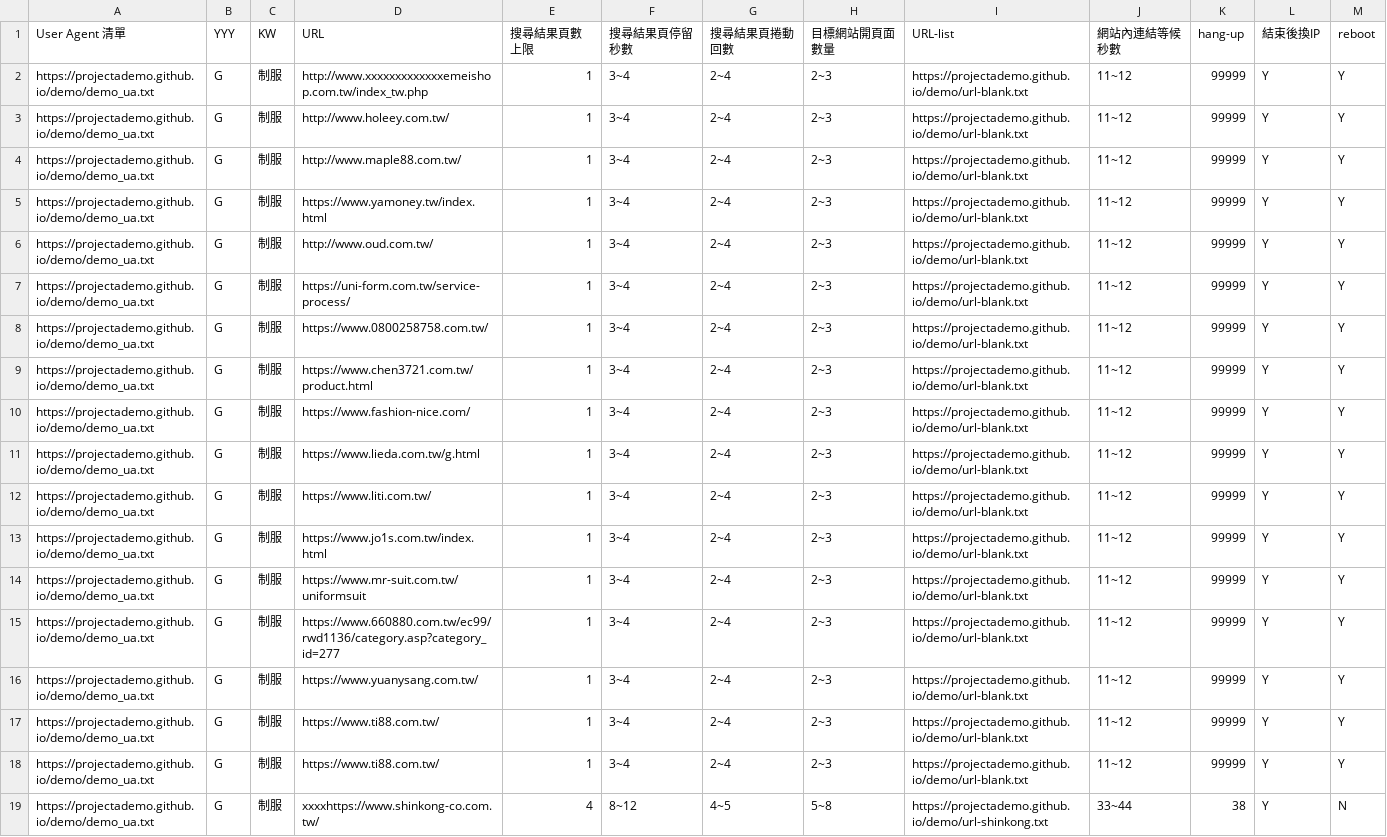
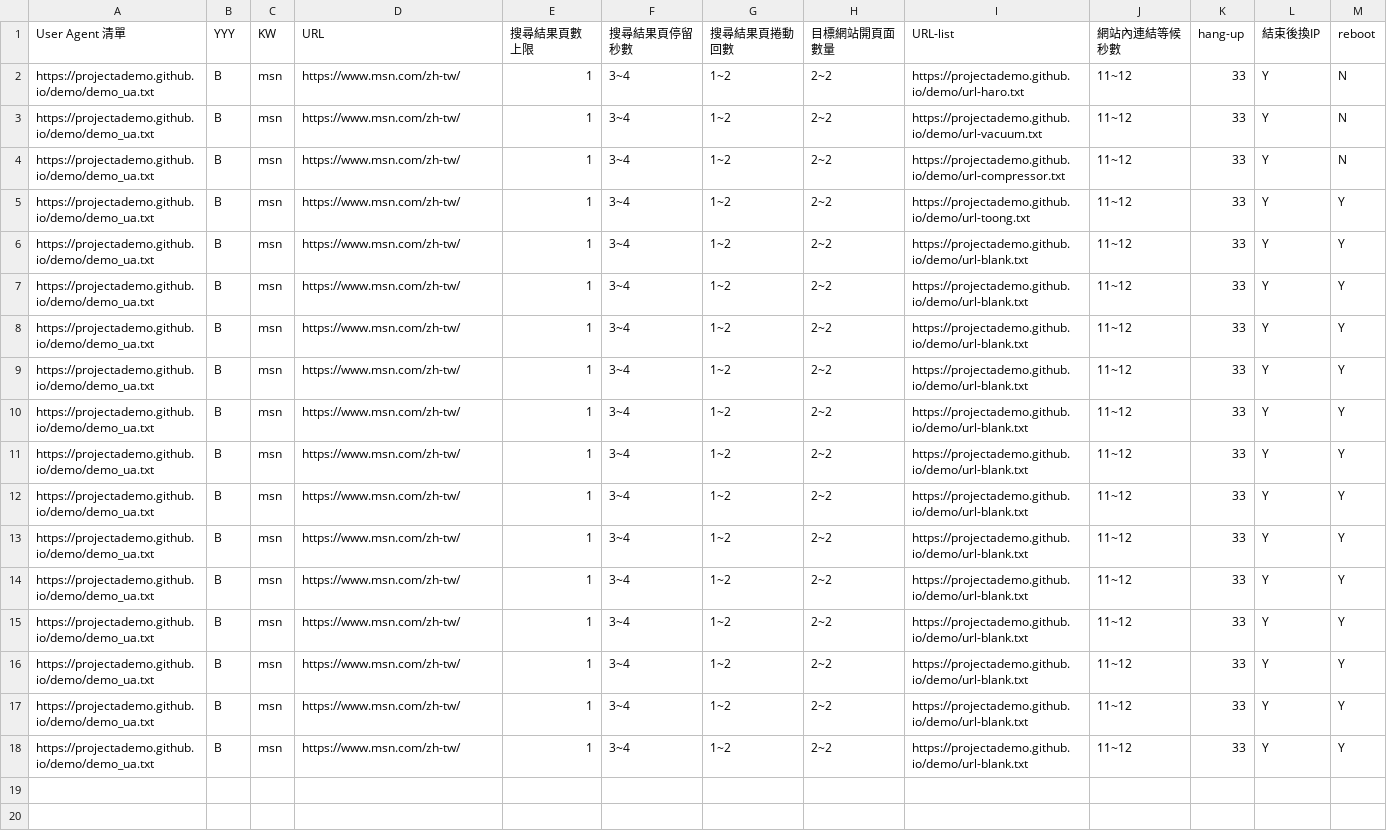
Before and after one commit to projectAdemo/demo, a CSV file: demo.csv, drawn as a sheet.

```diff
--- a/demo.csv
+++ b/demo.csv
@@ -1,19 +1,18 @@
 User Agent 清單,YYY,KW,URL,搜尋結果頁數上限,搜尋結果頁停留秒數,搜尋結果頁捲動回數,目標網站開頁面數量,URL-list,網站內連結等候秒數,hang-up,結束後換IP,reboot
-https://projectademo.github.io/demo/demo_ua.txt,G,制服,http://www.xxxxxxxxxxxxxemeishop.com.tw/index_tw.php,1,3~4,2~4,2~3,https://projectademo.github.io/demo/url-blank.txt,11~12,99999,Y,Y
-https://projectademo.github.io/demo/demo_ua.txt,G,制服,http://www.holeey.com.tw/,1,3~4,2~4,2~3,https://projectademo.github.io/demo/url-blank.txt,11~12,99999,Y,Y
-https://projectademo.github.io/demo/demo_ua.txt,G,制服,http://www.maple88.com.tw/,1,3~4,2~4,2~3,https://projectademo.github.io/demo/url-blank.txt,11~12,99999,Y,Y
-https://projectademo.github.io/demo/demo_ua.txt,G,制服,https://www.yamoney.tw/index.html,1,3~4,2~4,2~3,https://projectademo.github.io/demo/url-blank.txt,11~12,99999,Y,Y
-https://projectademo.github.io/demo/demo_ua.txt,G,制服,http://www.oud.com.tw/,1,3~4,2~4,2~3,https://projectademo.github.io/demo/url-blank.txt,11~12,99999,Y,Y
-https://projectademo.github.io/demo/demo_ua.txt,G,制服,https://uni-form.com.tw/service-process/,1,3~4,2~4,2~3,https://projectademo.github.io/demo/url-blank.txt,11~12,99999,Y,Y
-https://projectademo.github.io/demo/demo_ua.txt,G,制服,https://www.0800258758.com.tw/,1,3~4,2~4,2~3,https://projectademo.github.io/demo/url-blank.txt,11~12,99999,Y,Y
-https://projectademo.github.io/demo/demo_ua.txt,G,制服,https://www.chen3721.com.tw/product.html,1,3~4,2~4,2~3,https://projectademo.github.io/demo/url-blank.txt,11~12,99999,Y,Y
-https://projectademo.github.io/demo/demo_ua.txt,G,制服,https://www.fashion-nice.com/,1,3~4,2~4,2~3,https://projectademo.github.io/demo/url-blank.txt,11~12,99999,Y,Y
-https://projectademo.github.io/demo/demo_ua.txt,G,制服,https://www.lieda.com.tw/g.html,1,3~4,2~4,2~3,https://projectademo.github.io/demo/url-blank.txt,11~12,99999,Y,Y
-https://projectademo.github.io/demo/demo_ua.txt,G,制服,https://www.liti.com.tw/,1,3~4,2~4,2~3,https://projectademo.github.io/demo/url-blank.txt,11~12,99999,Y,Y
-https://projectademo.github.io/demo/demo_ua.txt,G,制服,https://www.jo1s.com.tw/index.html,1,3~4,2~4,2~3,https://projectademo.github.io/demo/url-blank.txt,11~12,99999,Y,Y
-https://projectademo.github.io/demo/demo_ua.txt,G,制服,https://www.mr-suit.com.tw/uniformsuit,1,3~4,2~4,2~3,https://projectademo.github.io/demo/url-blank.txt,11~12,99999,Y,Y
-https://projectademo.github.io/demo/demo_ua.txt,G,制服,https://www.660880.com.tw/ec99/rwd1136/category.asp?category_id=277,1,3~4,2~4,2~3,https://projectademo.github.io/demo/url-blank.txt,11~12,99999,Y,Y
-https://projectademo.github.io/demo/demo_ua.txt,G,制服,https://www.yuanysang.com.tw/,1,3~4,2~4,2~3,https://projectademo.github.io/demo/url-blank.txt,11~12,99999,Y,Y
-https://projectademo.github.io/demo/demo_ua.txt,G,制服,https://www.ti88.com.tw/,1,3~4,2~4,2~3,https://projectademo.github.io/demo/url-blank.txt,11~12,99999,Y,Y
-https://projectademo.github.io/demo/demo_ua.txt,G,制服,https://www.ti88.com.tw/,1,3~4,2~4,2~3,https://projectademo.github.io/demo/url-blank.txt,11~12,99999,Y,Y
-https://projectademo.github.io/demo/demo_ua.txt,G,制服,xxxxhttps://www.shinkong-co.com.tw/,4,8~12,4~5,5~8,https://projectademo.github.io/demo/url-shinkong.txt,33~44,38,Y,N
+https://projectademo.github.io/demo/demo_ua.txt,B,msn,https://www.msn.com/zh-tw/,1,3~4,1~2,2~2,https://projectademo.github.io/demo/url-haro.txt,11~12,33,Y,N
+https://projectademo.github.io/demo/demo_ua.txt,B,msn,https://www.msn.com/zh-tw/,1,3~4,1~2,2~2,https://projectademo.github.io/demo/url-vacuum.txt,11~12,33,Y,N
+https://projectademo.github.io/demo/demo_ua.txt,B,msn,https://www.msn.com/zh-tw/,1,3~4,1~2,2~2,https://projectademo.github.io/demo/url-compressor.txt,11~12,33,Y,N
+https://projectademo.github.io/demo/demo_ua.txt,B,msn,https://www.msn.com/zh-tw/,1,3~4,1~2,2~2,https://projectademo.github.io/demo/url-toong.txt,11~12,33,Y,Y
+https://projectademo.github.io/demo/demo_ua.txt,B,msn,https://www.msn.com/zh-tw/,1,3~4,1~2,2~2,https://projectademo.github.io/demo/url-blank.txt,11~12,33,Y,Y
+https://projectademo.github.io/demo/demo_ua.txt,B,msn,https://www.msn.com/zh-tw/,1,3~4,1~2,2~2,https://projectademo.github.io/demo/url-blank.txt,11~12,33,Y,Y
+https://projectademo.github.io/demo/demo_ua.txt,B,msn,https://www.msn.com/zh-tw/,1,3~4,1~2,2~2,https://projectademo.github.io/demo/url-blank.txt,11~12,33,Y,Y
+https://projectademo.github.io/demo/demo_ua.txt,B,msn,https://www.msn.com/zh-tw/,1,3~4,1~2,2~2,https://projectademo.github.io/demo/url-blank.txt,11~12,33,Y,Y
+https://projectademo.github.io/demo/demo_ua.txt,B,msn,https://www.msn.com/zh-tw/,1,3~4,1~2,2~2,https://projectademo.github.io/demo/url-blank.txt,11~12,33,Y,Y
+https://projectademo.github.io/demo/demo_ua.txt,B,msn,https://www.msn.com/zh-tw/,1,3~4,1~2,2~2,https://projectademo.github.io/demo/url-blank.txt,11~12,33,Y,Y
+https://projectademo.github.io/demo/demo_ua.txt,B,msn,https://www.msn.com/zh-tw/,1,3~4,1~2,2~2,https://projectademo.github.io/demo/url-blank.txt,11~12,33,Y,Y
+https://projectademo.github.io/demo/demo_ua.txt,B,msn,https://www.msn.com/zh-tw/,1,3~4,1~2,2~2,https://projectademo.github.io/demo/url-blank.txt,11~12,33,Y,Y
+https://projectademo.github.io/demo/demo_ua.txt,B,msn,https://www.msn.com/zh-tw/,1,3~4,1~2,2~2,https://projectademo.github.io/demo/url-blank.txt,11~12,33,Y,Y
+https://projectademo.github.io/demo/demo_ua.txt,B,msn,https://www.msn.com/zh-tw/,1,3~4,1~2,2~2,https://projectademo.github.io/demo/url-blank.txt,11~12,33,Y,Y
+https://projectademo.github.io/demo/demo_ua.txt,B,msn,https://www.msn.com/zh-tw/,1,3~4,1~2,2~2,https://projectademo.github.io/demo/url-blank.txt,11~12,33,Y,Y
+https://projectademo.github.io/demo/demo_ua.txt,B,msn,https://www.msn.com/zh-tw/,1,3~4,1~2,2~2,https://projectademo.github.io/demo/url-blank.txt,11~12,33,Y,Y
+https://projectademo.github.io/demo/demo_ua.txt,B,msn,https://www.msn.com/zh-tw/,1,3~4,1~2,2~2,https://projectademo.github.io/demo/url-blank.txt,11~12,33,Y,Y
```
Also changed, not shown: 4 other files.
